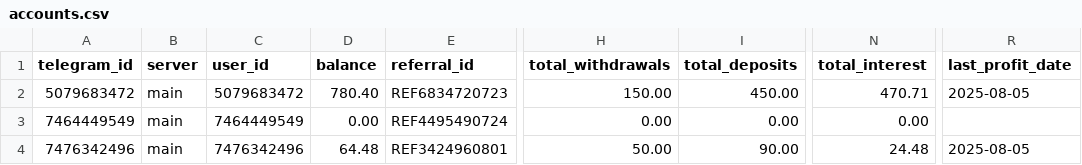
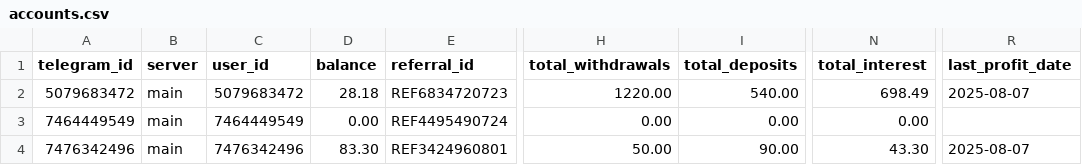
Before and after one commit to KyleMacklane/cryptotrader, a CSV file: accounts.csv, drawn as a sheet; only a part is shown, gaps mark what is left out; the diff names each change by its address in the sheet, - before the commit and + after, or states it on an @@ line.

```diff
--- a/accounts.csv
+++ b/accounts.csv
-D2 (balance): 780.40
+D2 (balance): 28.18
-H2 (total_withdrawals): 150.00
+H2 (total_withdrawals): 1220.00
-I2 (total_deposits): 450.00
+I2 (total_deposits): 540.00
-N2 (total_interest): 470.71
+N2 (total_interest): 698.49
-R2 (last_profit_date): 2025-08-05
+R2 (last_profit_date): 2025-08-07
-D4 (balance): 64.48
+D4 (balance): 83.30
-N4 (total_interest): 24.48
+N4 (total_interest): 43.30
-R4 (last_profit_date): 2025-08-05
+R4 (last_profit_date): 2025-08-07
```
Also changed, not shown: trade_history.csv, 4 other files.
